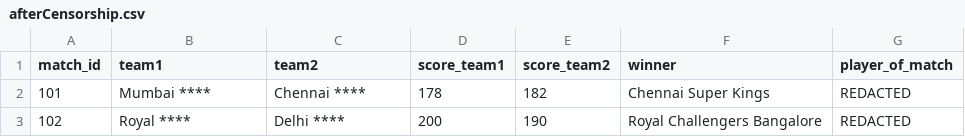
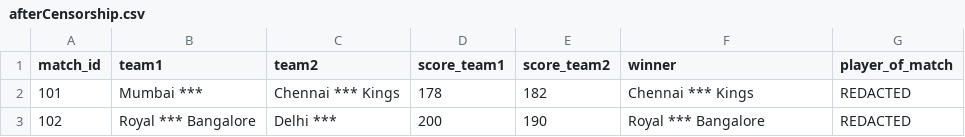
Before and after one commit to pvarshney2004/Csharp-IO-programming, a CSV file: JSON_Problems/IPLAnalyzer/afterCensorship.csv, drawn as a sheet.

Commit message:
[Prashant] add code to develop application that reads IPL match data from files and perform censorship rules

```diff
--- a/JSON_Problems/IPLAnalyzer/afterCensorship.csv
+++ b/JSON_Problems/IPLAnalyzer/afterCensorship.csv
@@ -1,3 +1,3 @@
 match_id,team1,team2,score_team1,score_team2,winner,player_of_match
-101,Mumbai ****,Chennai ****,178,182,Chennai Super Kings,REDACTED
-102,Royal ****,Delhi ****,200,190,Royal Challengers Bangalore,REDACTED
+101,Mumbai ***,Chennai *** Kings,178,182,Chennai *** Kings,REDACTED
+102,Royal *** Bangalore,Delhi ***,200,190,Royal *** Bangalore,REDACTED
```
Also changed, not shown: 3 other files.
